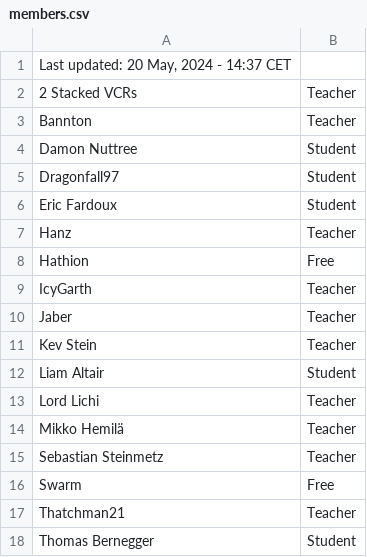
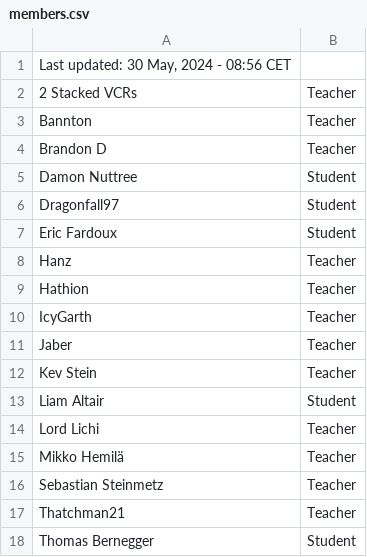
Before and after one commit to SuIT-pub/Mind-the-School, a CSV file: game/members.csv, drawn as a sheet; only a part is shown.

Commit message:
updated members.csv

```diff
--- a/game/members.csv
+++ b/game/members.csv
@@ -1,4 +1,5 @@
-Last updated: 20 May, 2024 - 14:37 CET
+Last updated: 30 May, 2024 - 08:56 CET
 2 Stacked VCRs;Teacher
 Bannton;Teacher
+Brandon D;Teacher
 Damon Nuttree;Student
@@ -7,3 +8,3 @@ Eric Fardoux;Student
 Hanz;Teacher
-Hathion;Free
+Hathion;Teacher
 IcyGarth;Teacher
@@ -15,3 +16,2 @@ Mikko Hemilä;Teacher
 Sebastian Steinmetz;Teacher
-Swarm;Free
 Thatchman21;Teacher
```
